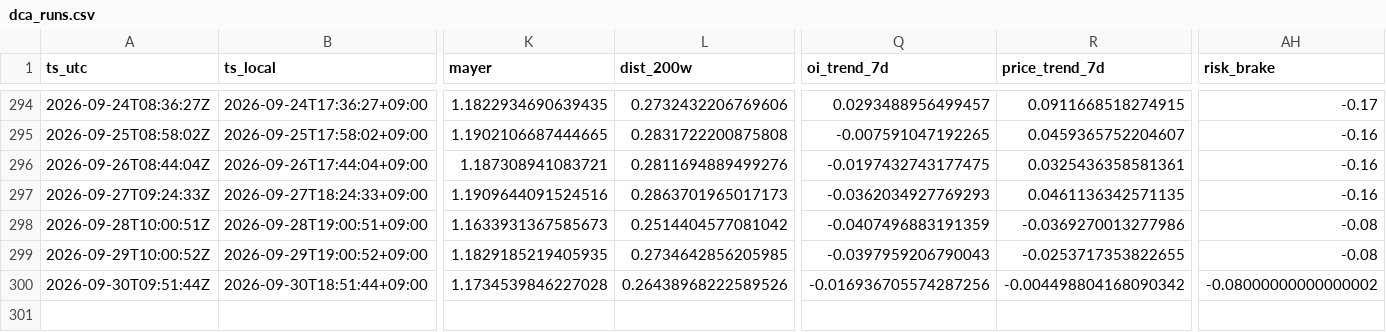
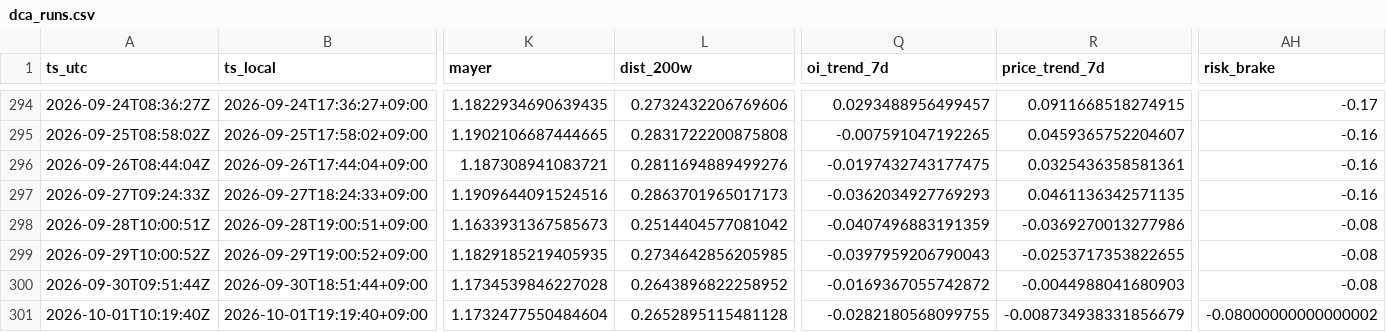
Before and after one commit to sunsiyuan/btc-dca-bot, a CSV file: logs/dca_runs.csv, drawn as a sheet; only a part is shown, gaps mark what is left out; rows hold the shown columns only; the diff names each change by its address in the sheet, - before the commit and + after, or states it on an @@ line.

Commit message:
chore: update daily DCA log

```diff
--- a/logs/dca_runs.csv
+++ b/logs/dca_runs.csv
-L300 (dist_200w): 0.26438968222589526
+L300 (dist_200w): 0.2643896822258952
-Q300 (oi_trend_7d): -0.016936705574287256
+Q300 (oi_trend_7d): -0.0169367055742872
-R300 (price_trend_7d): -0.004498804168090342
+R300 (price_trend_7d): -0.0044988041680903
-AH300 (risk_brake): -0.08000000000000002
+AH300 (risk_brake): -0.08
+row 301: 2026-10-01T10:19:40Z | 2026-10-01T19:19:40+09:00 | 1.1732477550484604 | 0.2652895115481128 | -0.0282180568099755 | -0.008734938331856679 | -0.08000000000000002
```
